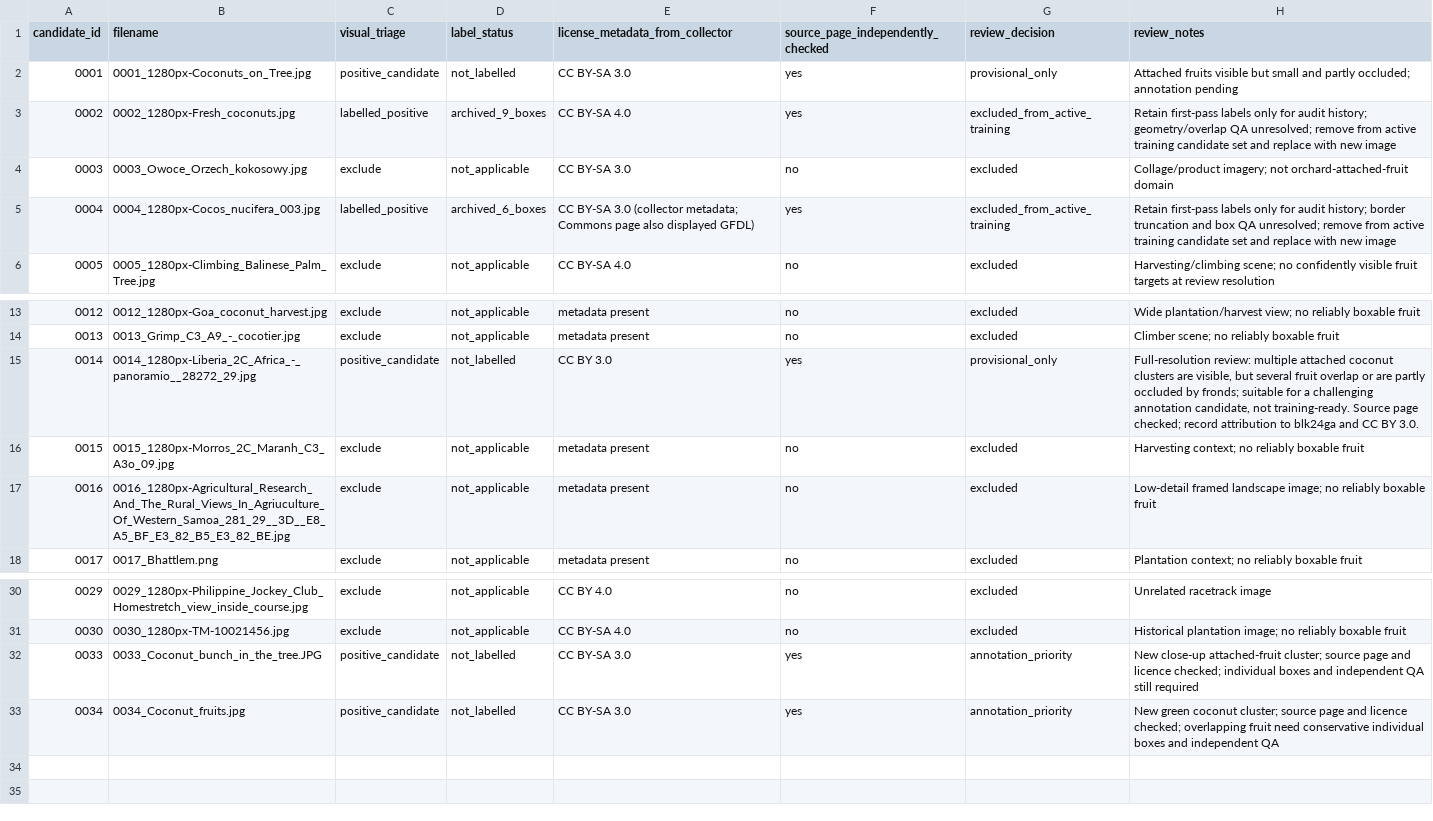
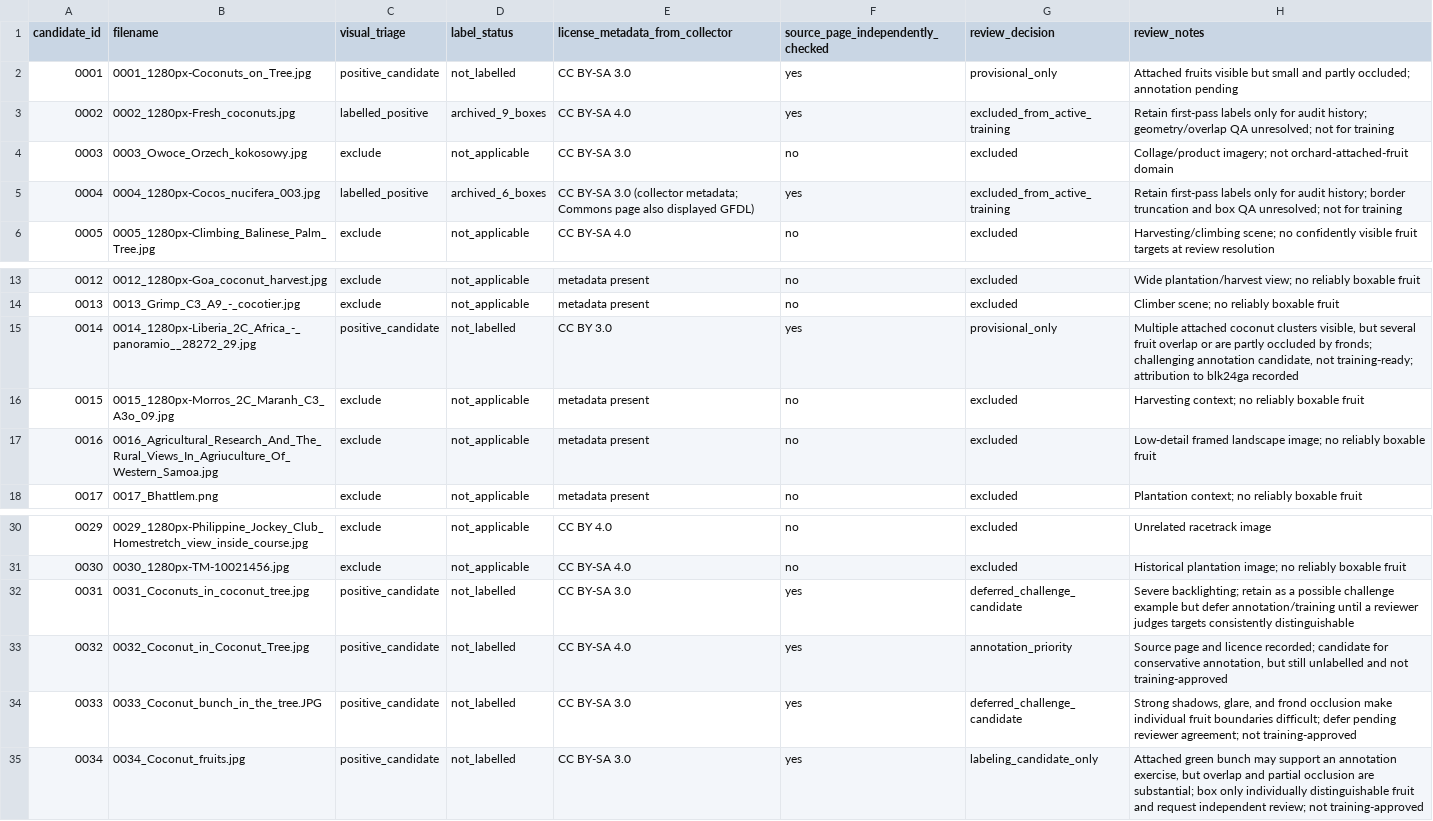
Before and after one commit to Pui89/Coconut-Harvest-AI, a CSV file: data/review_batch_2026-10-18/candidate_review_2026-10-18.csv, drawn as a sheet; only a part is shown, gaps mark what is left out.

Commit message:
data: reconcile coconut candidate review decisions

```diff
--- a/data/review_batch_2026-10-18/candidate_review_2026-10-18.csv
+++ b/data/review_batch_2026-10-18/candidate_review_2026-10-18.csv
@@ -2,5 +2,5 @@ candidate_id,filename,visual_triage,label_status,license_metadata_from_collector
 0001,0001_1280px-Coconuts_on_Tree.jpg,positive_candidate,not_labelled,CC BY-SA 3.0,yes,provisional_only,"Attached fruits visible but small and partly occluded; annotation pending"
-0002,0002_1280px-Fresh_coconuts.jpg,labelled_positive,archived_9_boxes,CC BY-SA 4.0,yes,excluded_from_active_training,"Retain first-pass labels only for audit history; geometry/overlap QA unresolved; remove from active training candidate set and replace with new image"
+0002,0002_1280px-Fresh_coconuts.jpg,labelled_positive,archived_9_boxes,CC BY-SA 4.0,yes,excluded_from_active_training,"Retain first-pass labels only for audit history; geometry/overlap QA unresolved; not for training"
 0003,0003_Owoce_Orzech_kokosowy.jpg,exclude,not_applicable,CC BY-SA 3.0,no,excluded,"Collage/product imagery; not orchard-attached-fruit domain"
-0004,0004_1280px-Cocos_nucifera_003.jpg,labelled_positive,archived_6_boxes,CC BY-SA 3.0 (collector metadata; Commons page also displayed GFDL),yes,excluded_from_active_training,"Retain first-pass labels only for audit history; border truncation and box QA unresolved; remove from active training candidate set and replace with new image"
+0004,0004_1280px-Cocos_nucifera_003.jpg,labelled_positive,archived_6_boxes,CC BY-SA 3.0 (collector metadata; Commons page also displayed GFDL),yes,excluded_from_active_training,"Retain first-pass labels only for audit history; border truncation and box QA unresolved; not for training"
 0005,0005_1280px-Climbing_Balinese_Palm_Tree.jpg,exclude,not_applicable,CC BY-SA 4.0,no,excluded,"Harvesting/climbing scene; no confidently visible fruit targets at review resolution"
@@ -14,5 +14,5 @@ candidate_id,filename,visual_triage,label_status,license_metadata_from_collector
 0013,0013_Grimp_C3_A9_-_cocotier.jpg,exclude,not_applicable,metadata present,no,excluded,"Climber scene; no reliably boxable fruit"
-0014,0014_1280px-Liberia_2C_Africa_-_panoramio__28272_29.jpg,positive_candidate,not_labelled,CC BY 3.0,yes,provisional_only,"Full-resolution review: multiple attached coconut clusters are visible, but several fruit overlap or are partly occluded by fronds; suitable for a challenging annotation candidate, not training-ready. Source page checked; record attribution to blk24ga and CC BY 3.0."
+0014,0014_1280px-Liberia_2C_Africa_-_panoramio__28272_29.jpg,positive_candidate,not_labelled,CC BY 3.0,yes,provisional_only,"Multiple attached coconut clusters visible, but several fruit overlap or are partly occluded by fronds; challenging annotation candidate, not training-ready; attribution to blk24ga recorded"
 0015,0015_1280px-Morros_2C_Maranh_C3_A3o_09.jpg,exclude,not_applicable,metadata present,no,excluded,"Harvesting context; no reliably boxable fruit"
-0016,0016_1280px-Agricultural_Research_And_The_Rural_Views_In_Agriuculture_Of_Western_Samoa_281_29__3D__E8_A5_BF_E3_82_B5_E3_82_BE.jpg,exclude,not_applicable,metadata present,no,excluded,"Low-detail framed landscape image; no reliably boxable fruit"
+0016,0016_Agricultural_Research_And_The_Rural_Views_In_Agriuculture_Of_Western_Samoa.jpg,exclude,not_applicable,metadata present,no,excluded,"Low-detail framed landscape image; no reliably boxable fruit"
 0017,0017_Bhattlem.png,exclude,not_applicable,metadata present,no,excluded,"Plantation context; no reliably boxable fruit"
@@ -31,3 +31,5 @@ candidate_id,filename,visual_triage,label_status,license_metadata_from_collector
 0030,0030_1280px-TM-10021456.jpg,exclude,not_applicable,CC BY-SA 4.0,no,excluded,"Historical plantation image; no reliably boxable fruit"
-0033,0033_Coconut_bunch_in_the_tree.JPG,positive_candidate,not_labelled,CC BY-SA 3.0,yes,annotation_priority,"New close-up attached-fruit cluster; source page and licence checked; individual boxes and independent QA still required"
-0034,0034_Coconut_fruits.jpg,positive_candidate,not_labelled,CC BY-SA 3.0,yes,annotation_priority,"New green coconut cluster; source page and licence checked; overlapping fruit need conservative individual boxes and independent QA"
+0031,0031_Coconuts_in_coconut_tree.jpg,positive_candidate,not_labelled,CC BY-SA 3.0,yes,deferred_challenge_candidate,"Severe backlighting; retain as a possible challenge example but defer annotation/training until a reviewer judges targets consistently distinguishable"
+0032,0032_Coconut_in_Coconut_Tree.jpg,positive_candidate,not_labelled,CC BY-SA 4.0,yes,annotation_priority,"Source page and licence recorded; candidate for conservative annotation, but still unlabelled and not training-approved"
+0033,0033_Coconut_bunch_in_the_tree.JPG,positive_candidate,not_labelled,CC BY-SA 3.0,yes,deferred_challenge_candidate,"Strong shadows, glare, and frond occlusion make individual fruit boundaries difficult; defer pending reviewer agreement; not training-approved"
+0034,0034_Coconut_fruits.jpg,positive_candidate,not_labelled,CC BY-SA 3.0,yes,labeling_candidate_only,"Attached green bunch may support an annotation exercise, but overlap and partial occlusion are substantial; box only individually distinguishable fruit and request independent review; not training-approved"
```
